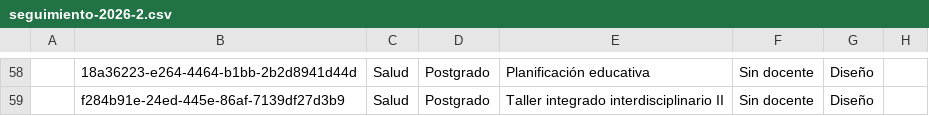
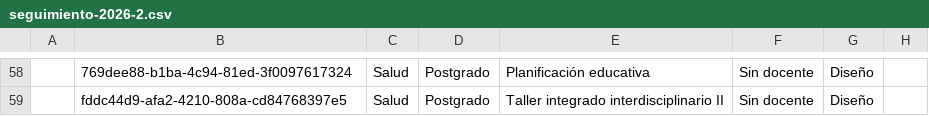
Before and after one commit to joseluissalazar81-spec/seguimiento-proyecto-2026-1, a CSV file: data/seguimiento-2026-2.csv, drawn as a sheet; only a part is shown, gaps mark what is left out; the diff covers the shown part only; the diff names each change by its address in the sheet, - before the commit and + after, or states it on an @@ line.

```diff
--- a/data/seguimiento-2026-2.csv
+++ b/data/seguimiento-2026-2.csv
-B58: 18a36223-e264-4464-b1bb-2b2d8941d44d
+B58: 769dee88-b1ba-4c94-81ed-3f0097617324
-B59: f284b91e-24ed-445e-86af-7139df27d3b9
+B59: fddc44d9-afa2-4210-808a-cd84768397e5
```
Also changed, not shown: 56 edited cells elsewhere in this file.
